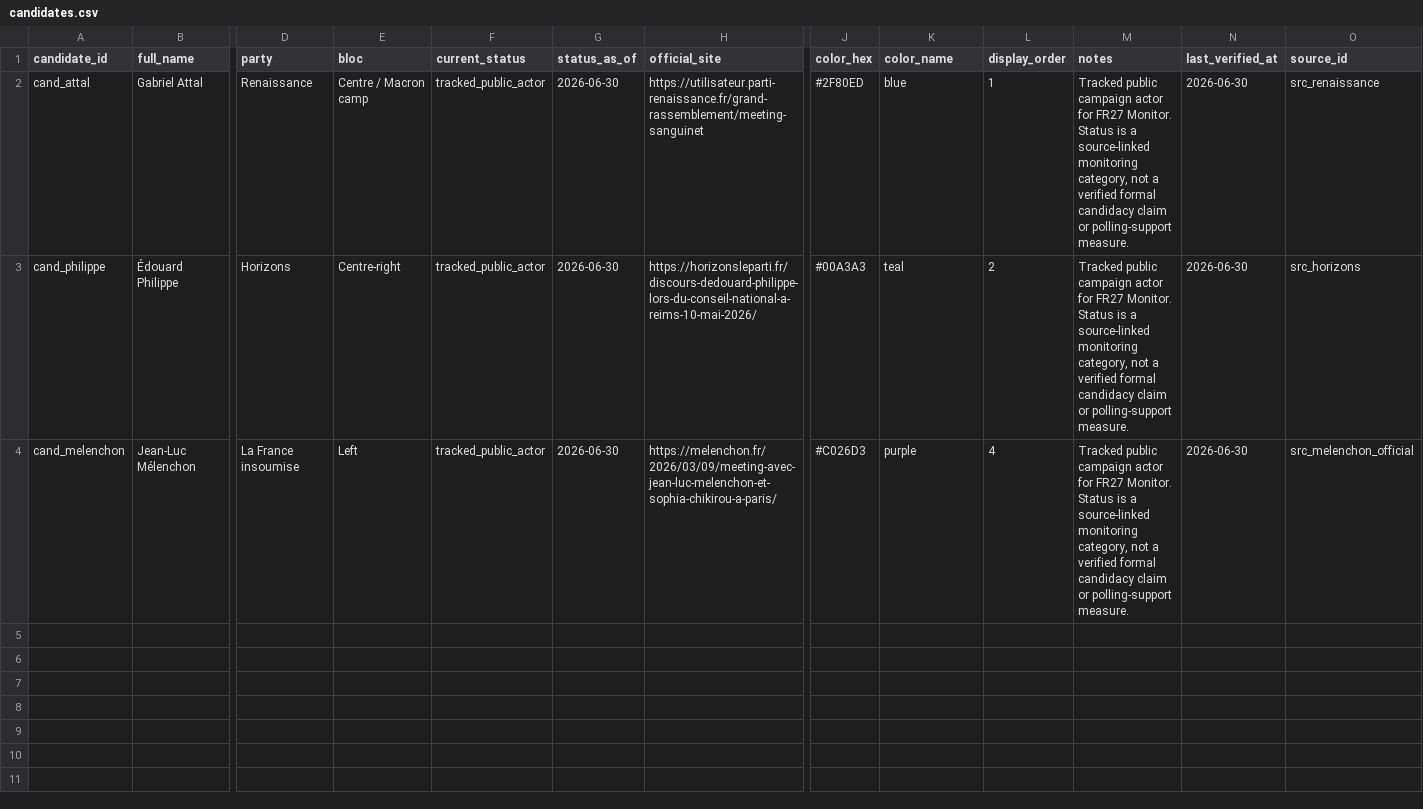
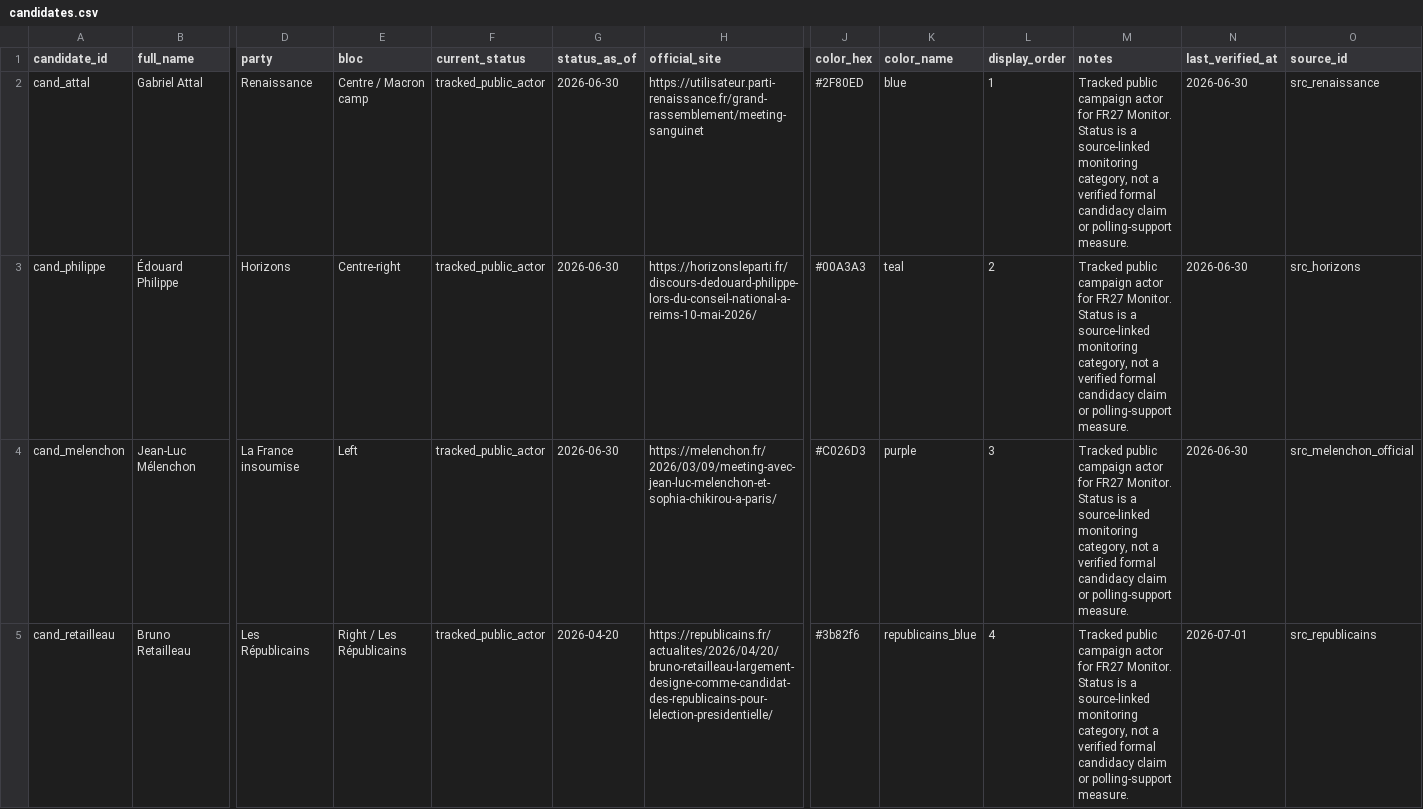
Before and after one commit to openeventbits/france-2027-election-data, a CSV file: data/candidates.csv, drawn as a sheet; only a part is shown, gaps mark what is left out; rows hold the shown columns only; the diff covers the shown part only; the diff names each change by its address in the sheet, - before the commit and + after, or states it on an @@ line.

```diff
--- a/data/candidates.csv
+++ b/data/candidates.csv
-L4 (display_order): 4
+L4 (display_order): 3
+row 5: cand_retailleau | Bruno Retailleau | Les Républicains | Right / Les Républicains | tracked_public_actor | 2026-04-20 | https://republicains.fr/actualites/2026/04/20/bruno-retailleau-largement-designe-comme-candidat-des-republicains-pour-lelection-presidentielle/ | #3b82f6 | republicains_blue | 4 | Tracked public campaign actor for FR27 Monitor. Status is a source-linked monitoring category, not a verified formal candidacy claim or polling-support measure. | 2026-07-01 | src_republicains
```
Also changed, not shown: 1 added row elsewhere in this file, data/campaign_events.csv, data/candidate_status_log.csv, 4 other files.
